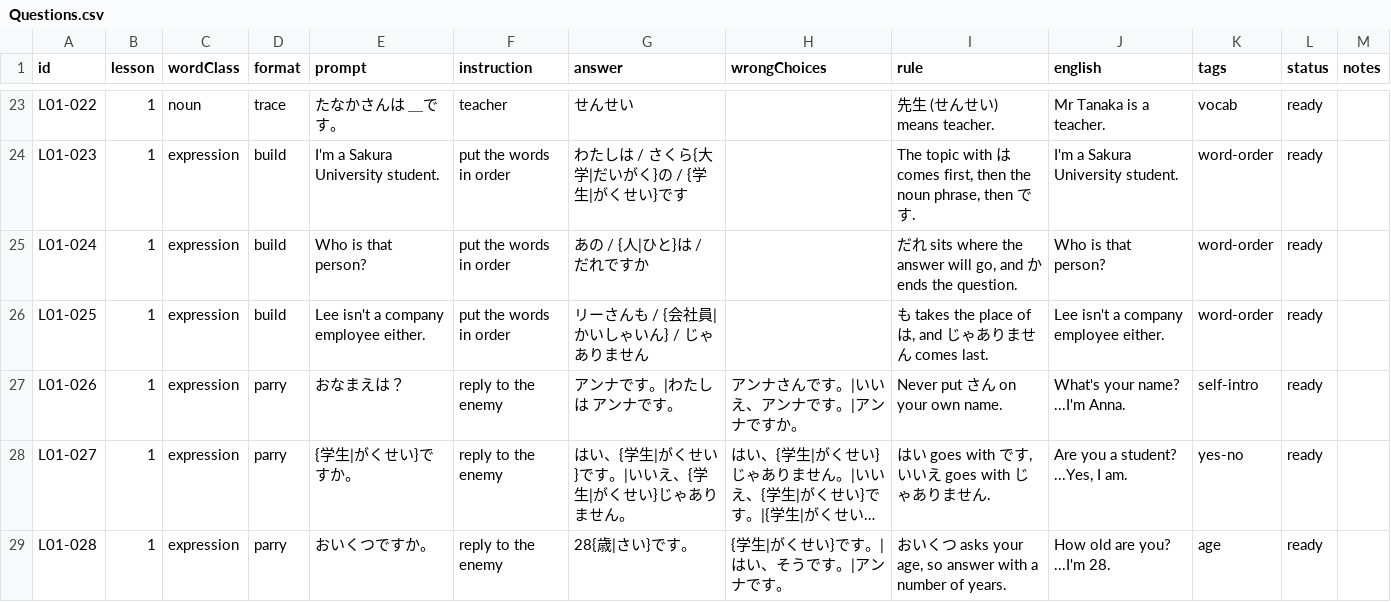
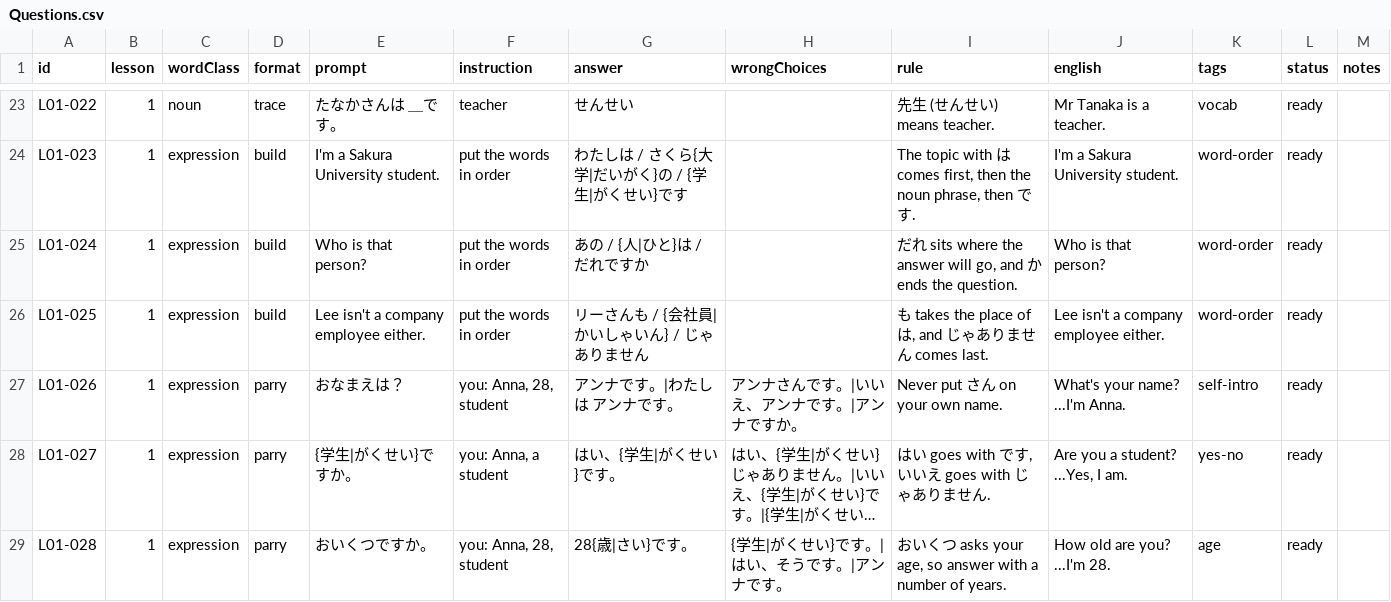
Before and after one commit to johny-yong/JLPTQuest, a CSV file: Assets/_Project/Data/Raw/Questions.csv, drawn as a sheet; only a part is shown, gaps mark what is left out; long unchanged cells end in …; the diff covers the shown part only; the diff names each change by its address in the sheet, - before the commit and + after, or states it on an @@ line.

```diff
--- a/Assets/_Project/Data/Raw/Questions.csv
+++ b/Assets/_Project/Data/Raw/Questions.csv
-F27 (instruction): reply to the enemy
+F27 (instruction): you: Anna, 28, student
-F28 (instruction): reply to the enemy
+F28 (instruction): you: Anna, a student
-G28 (answer): はい、{学生|がくせい}です。|いいえ、{学生|がくせい}じゃありません。
+G28 (answer): はい、{学生|がくせい}です。
-F29 (instruction): reply to the enemy
+F29 (instruction): you: Anna, 28, student
```
Also changed, not shown: 26 edited cells elsewhere in this file, Assets/_Project/Data/Raw/Enemies.csv, Assets/_Project/Data/Raw/Stages.csv, 22 other files.
